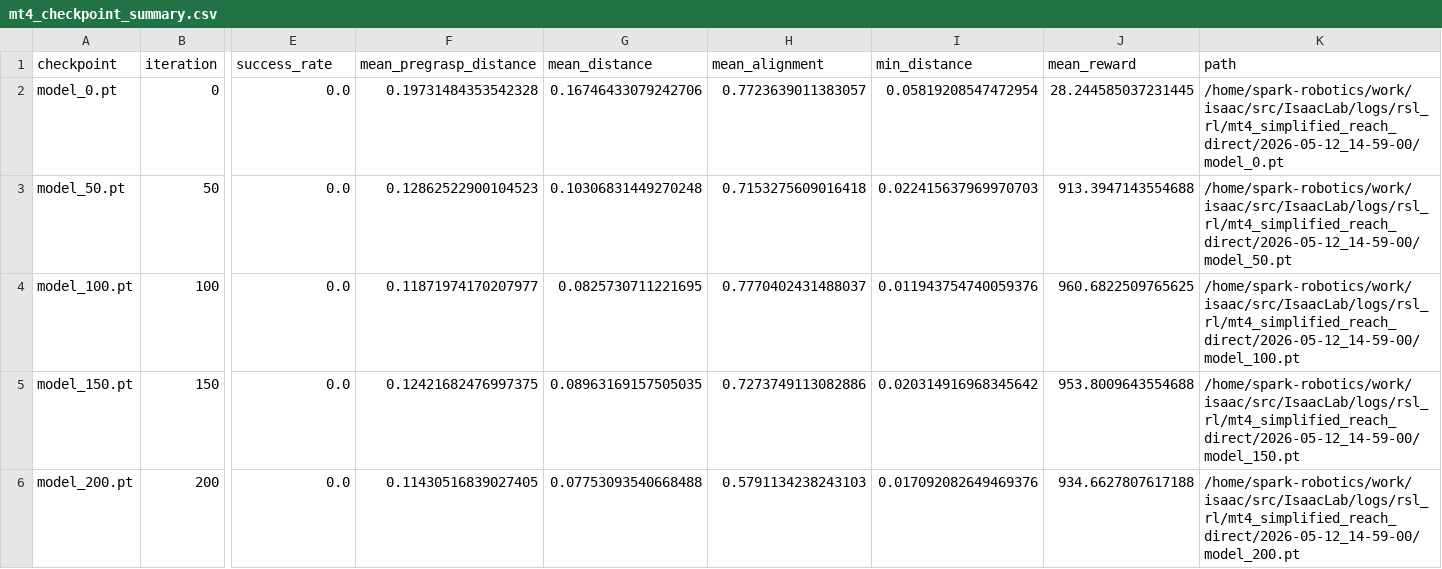
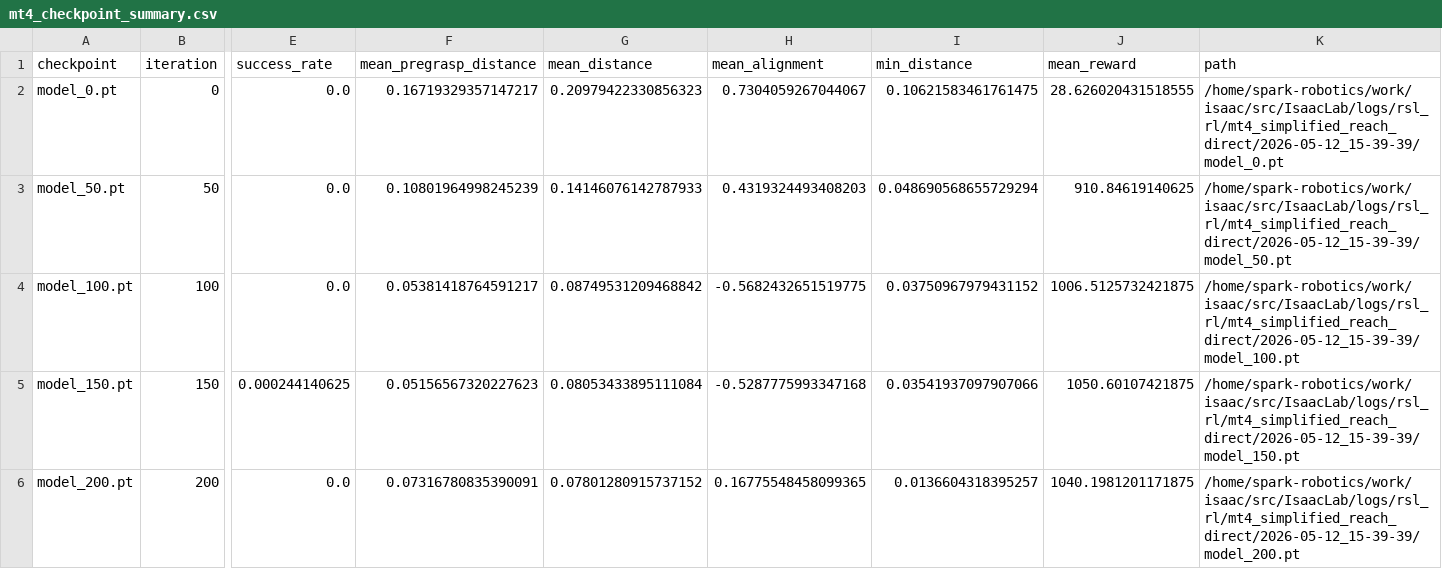
Before and after one commit to ndjrasp32/dgx-spark-mt4-isaaclab, a CSV file: logs/plots/mt4_checkpoint_summary.csv, drawn as a sheet; only a part is shown, gaps mark what is left out; the diff covers the shown part only; the diff names each change by its address in the sheet, - before the commit and + after, or states it on an @@ line.

```diff
--- a/logs/plots/mt4_checkpoint_summary.csv
+++ b/logs/plots/mt4_checkpoint_summary.csv
-F2 (mean_pregrasp_distance): 0.19731484353542328
+F2 (mean_pregrasp_distance): 0.16719329357147217
-G2 (mean_distance): 0.16746433079242706
+G2 (mean_distance): 0.20979422330856323
-H2 (mean_alignment): 0.7723639011383057
+H2 (mean_alignment): 0.7304059267044067
-I2 (min_distance): 0.05819208547472954
+I2 (min_distance): 0.10621583461761475
-J2 (mean_reward): 28.244585037231445
+J2 (mean_reward): 28.626020431518555
-K2 (path): /home/spark-robotics/work/isaac/src/IsaacLab/logs/rsl_rl/mt4_simplified_reach_direct/2026-05-12_14-59-00/model_0.pt
+K2 (path): /home/spark-robotics/work/isaac/src/IsaacLab/logs/rsl_rl/mt4_simplified_reach_direct/2026-05-12_15-39-39/model_0.pt
-F3 (mean_pregrasp_distance): 0.12862522900104523
+F3 (mean_pregrasp_distance): 0.10801964998245239
-G3 (mean_distance): 0.10306831449270248
+G3 (mean_distance): 0.14146076142787933
-H3 (mean_alignment): 0.7153275609016418
+H3 (mean_alignment): 0.4319324493408203
-I3 (min_distance): 0.022415637969970703
+I3 (min_distance): 0.048690568655729294
-J3 (mean_reward): 913.3947143554688
+J3 (mean_reward): 910.84619140625
-K3 (path): /home/spark-robotics/work/isaac/src/IsaacLab/logs/rsl_rl/mt4_simplified_reach_direct/2026-05-12_14-59-00/model_50.pt
+K3 (path): /home/spark-robotics/work/isaac/src/IsaacLab/logs/rsl_rl/mt4_simplified_reach_direct/2026-05-12_15-39-39/model_50.pt
-F4 (mean_pregrasp_distance): 0.11871974170207977
+F4 (mean_pregrasp_distance): 0.05381418764591217
-G4 (mean_distance): 0.0825730711221695
+G4 (mean_distance): 0.08749531209468842
-H4 (mean_alignment): 0.7770402431488037
+H4 (mean_alignment): -0.5682432651519775
-I4 (min_distance): 0.011943754740059376
+I4 (min_distance): 0.03750967979431152
-J4 (mean_reward): 960.6822509765625
+J4 (mean_reward): 1006.5125732421875
-K4 (path): /home/spark-robotics/work/isaac/src/IsaacLab/logs/rsl_rl/mt4_simplified_reach_direct/2026-05-12_14-59-00/model_100.pt
+K4 (path): /home/spark-robotics/work/isaac/src/IsaacLab/logs/rsl_rl/mt4_simplified_reach_direct/2026-05-12_15-39-39/model_100.pt
-E5 (success_rate): 0.0
+E5 (success_rate): 0.000244140625
-F5 (mean_pregrasp_distance): 0.12421682476997375
+F5 (mean_pregrasp_distance): 0.05156567320227623
-G5 (mean_distance): 0.08963169157505035
+G5 (mean_distance): 0.08053433895111084
-H5 (mean_alignment): 0.7273749113082886
+H5 (mean_alignment): -0.5287775993347168
-I5 (min_distance): 0.020314916968345642
+I5 (min_distance): 0.03541937097907066
-J5 (mean_reward): 953.8009643554688
+J5 (mean_reward): 1050.60107421875
-K5 (path): /home/spark-robotics/work/isaac/src/IsaacLab/logs/rsl_rl/mt4_simplified_reach_direct/2026-05-12_14-59-00/model_150.pt
+K5 (path): /home/spark-robotics/work/isaac/src/IsaacLab/logs/rsl_rl/mt4_simplified_reach_direct/2026-05-12_15-39-39/model_150.pt
-F6 (mean_pregrasp_distance): 0.11430516839027405
+F6 (mean_pregrasp_distance): 0.07316780835390091
-G6 (mean_distance): 0.07753093540668488
+G6 (mean_distance): 0.07801280915737152
-H6 (mean_alignment): 0.5791134238243103
+H6 (mean_alignment): 0.16775548458099365
-I6 (min_distance): 0.017092082649469376
+I6 (min_distance): 0.0136604318395257
-J6 (mean_reward): 934.6627807617188
+J6 (mean_reward): 1040.1981201171875
-K6 (path): /home/spark-robotics/work/isaac/src/IsaacLab/logs/rsl_rl/mt4_simplified_reach_direct/2026-05-12_14-59-00/model_200.pt
+K6 (path): /home/spark-robotics/work/isaac/src/IsaacLab/logs/rsl_rl/mt4_simplified_reach_direct/2026-05-12_15-39-39/model_200.pt
```
Also changed, not shown: 107 edited cells elsewhere in this file, experiments/mt4_reach_experiment_log.csv, 10 other files.
